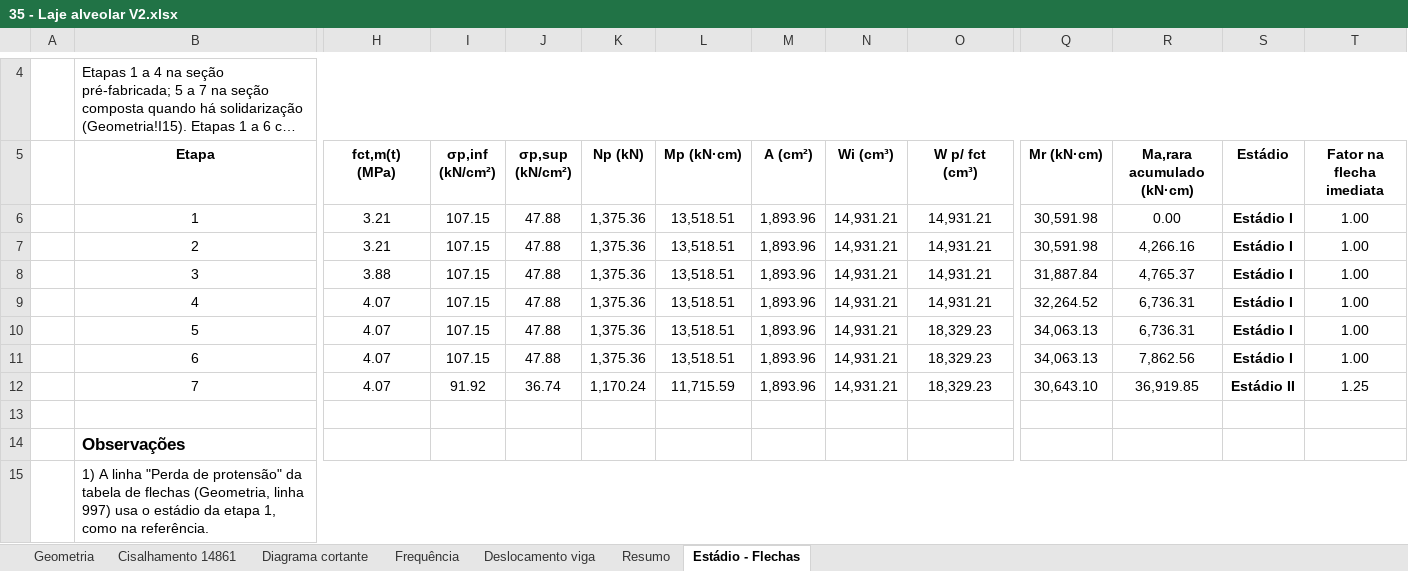
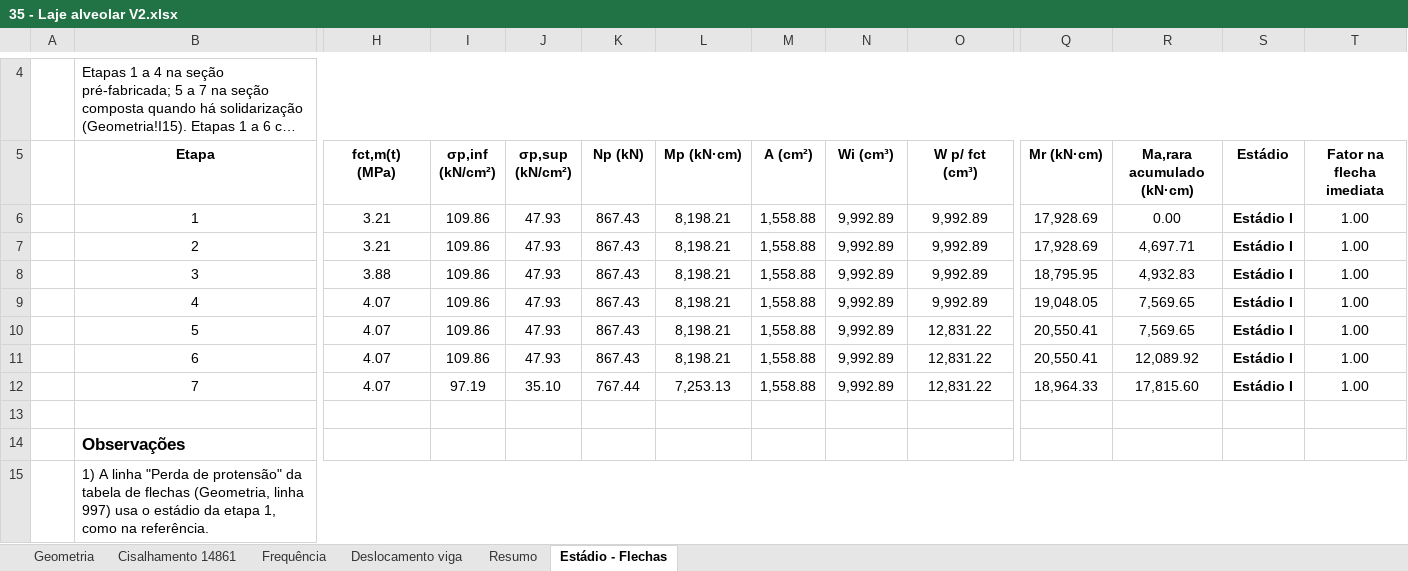
Before and after one commit to eng-carlosgf/carlos, an Excel workbook: 35 - Laje alveolar V2.xlsx, sheet Estádio - Flechas, drawn as a sheet; only a part is shown, gaps mark what is left out; long unchanged cells end in …; values as stored, in another font and other column widths than the file's, no borders; the diff names each change by its address in the sheet, - before the commit and + after, or states it on an @@ line.

```diff
--- a/35 - Laje alveolar V2.xlsx (sheet Estádio - Flechas)
+++ b/35 - Laje alveolar V2.xlsx (sheet Estádio - Flechas)
@@ sheet tab hidden: Diagrama cortante @@
-I6:I11 (σp,inf (kN/cm²)): 107.15
+I6:I11 (σp,inf (kN/cm²)): 109.86
-J6:J11 (σp,sup (kN/cm²)): 47.88
+J6:J11 (σp,sup (kN/cm²)): 47.93
-K6:K11 (Np (kN)): 1,375.36
+K6:K11 (Np (kN)): 867.43
-L6:L11 (Mp (kN·cm)): 13,518.51
+L6:L11 (Mp (kN·cm)): 8,198.21
-M6:M12 (A (cm²)): 1,893.96
+M6:M12 (A (cm²)): 1,558.88
-N6:N12 (Wi (cm³)): 14,931.21
+N6:N12 (Wi (cm³)): 9,992.89
-O6:O9 (W p/ fct (cm³)): 14,931.21
+O6:O9 (W p/ fct (cm³)): 9,992.89
-Q6:Q7 (Mr (kN·cm)): 30,591.98
+Q6:Q7 (Mr (kN·cm)): 17,928.69
-R7 (Ma,rara acumulado (kN·cm)): 4,266.16
+R7 (Ma,rara acumulado (kN·cm)): 4,697.71
-Q8 (Mr (kN·cm)): 31,887.84
+Q8 (Mr (kN·cm)): 18,795.95
-R8 (Ma,rara acumulado (kN·cm)): 4,765.37
+R8 (Ma,rara acumulado (kN·cm)): 4,932.83
-Q9 (Mr (kN·cm)): 32,264.52
+Q9 (Mr (kN·cm)): 19,048.05
-R9:R10 (Ma,rara acumulado (kN·cm)): 6,736.31
+R9:R10 (Ma,rara acumulado (kN·cm)): 7,569.65
-O10:O12 (W p/ fct (cm³)): 18,329.23
+O10:O12 (W p/ fct (cm³)): 12,831.22
-Q10:Q11 (Mr (kN·cm)): 34,063.13
+Q10:Q11 (Mr (kN·cm)): 20,550.41
-R11 (Ma,rara acumulado (kN·cm)): 7,862.56
+R11 (Ma,rara acumulado (kN·cm)): 12,089.92
-I12 (σp,inf (kN/cm²)): 91.92
+I12 (σp,inf (kN/cm²)): 97.19
-J12 (σp,sup (kN/cm²)): 36.74
+J12 (σp,sup (kN/cm²)): 35.10
-K12 (Np (kN)): 1,170.24
+K12 (Np (kN)): 767.44
-L12 (Mp (kN·cm)): 11,715.59
+L12 (Mp (kN·cm)): 7,253.13
-Q12 (Mr (kN·cm)): 30,643.10
+Q12 (Mr (kN·cm)): 18,964.33
-R12 (Ma,rara acumulado (kN·cm)): 36,919.85
+R12 (Ma,rara acumulado (kN·cm)): 17,815.60
-S12 (Estádio): Estádio II
+S12 (Estádio): Estádio I
-T12 (Fator na flecha imediata): 1.25
+T12 (Fator na flecha imediata): 1.00
```
Also changed, not shown: sheet Geometria, sheet Frequência, sheet Cisalhamento 14861, sheet Deslocamento viga, sheet Resumo, formulas that keep their value, hidden cells, charts or pictures.
